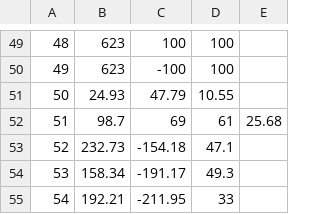
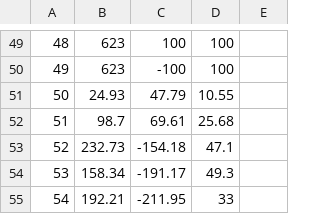
Before and after one commit to J1N9YU/MuTQ, a CSV file: datafiles/terrainPoints.csv, drawn as a sheet; only a part is shown, gaps mark what is left out.

```diff
--- a/datafiles/terrainPoints.csv
+++ b/datafiles/terrainPoints.csv
@@ -51,3 +51,3 @@
 50,24.93,47.79,10.55
-51,98.7,69,61,25.68
+51,98.7,69.61,25.68
 52,232.73,-154.18,47.1
```
Also changed, not shown: 4 other files.
